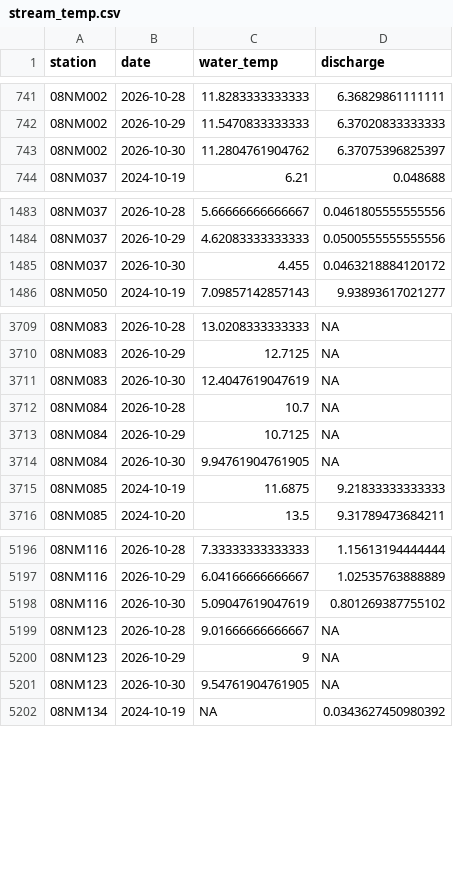
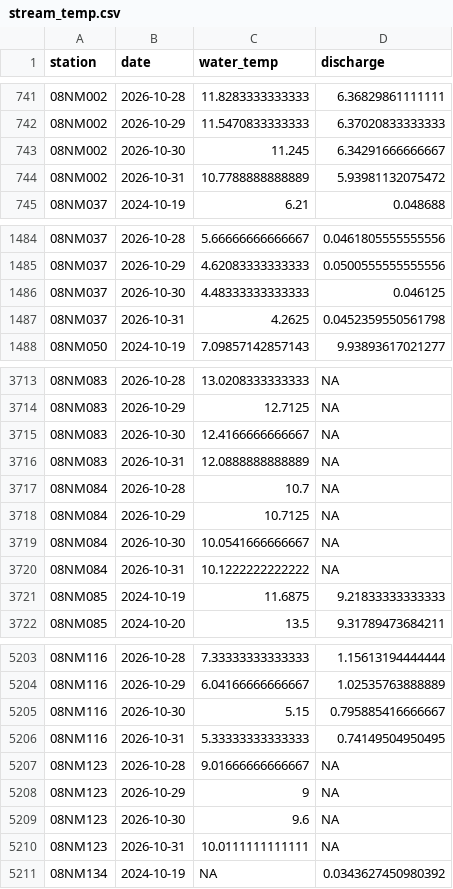
Before and after one commit to TOTA-git/TOTA-Water-Dashboard, a CSV file: data/cache/stream_temp.csv, drawn as a sheet; only a part is shown, gaps mark what is left out; the diff covers the shown part only.

```diff
--- a/data/cache/stream_temp.csv
+++ b/data/cache/stream_temp.csv
@@ -742,3 +742,4 @@ station,date,water_temp,discharge
 08NM002,2026-10-29,11.5470833333333,6.37020833333333
-08NM002,2026-10-30,11.2804761904762,6.37075396825397
+08NM002,2026-10-30,11.245,6.34291666666667
+08NM002,2026-10-31,10.7788888888889,5.93981132075472
 08NM037,2024-10-19,6.21,0.048688
@@ -1484,3 +1485,4 @@ station,date,water_temp,discharge
 08NM037,2026-10-29,4.62083333333333,0.0500555555555556
-08NM037,2026-10-30,4.455,0.0463218884120172
+08NM037,2026-10-30,4.48333333333333,0.046125
+08NM037,2026-10-31,4.2625,0.0452359550561798
 08NM050,2024-10-19,7.09857142857143,9.93893617021277
@@ -3710,6 +3714,8 @@ station,date,water_temp,discharge
 08NM083,2026-10-29,12.7125,NA
-08NM083,2026-10-30,12.4047619047619,NA
+08NM083,2026-10-30,12.4166666666667,NA
+08NM083,2026-10-31,12.0888888888889,NA
 08NM084,2026-10-28,10.7,NA
 08NM084,2026-10-29,10.7125,NA
-08NM084,2026-10-30,9.94761904761905,NA
+08NM084,2026-10-30,10.0541666666667,NA
+08NM084,2026-10-31,10.1222222222222,NA
 08NM085,2024-10-19,11.6875,9.21833333333333
@@ -5197,6 +5204,8 @@ station,date,water_temp,discharge
 08NM116,2026-10-29,6.04166666666667,1.02535763888889
-08NM116,2026-10-30,5.09047619047619,0.801269387755102
+08NM116,2026-10-30,5.15,0.795885416666667
+08NM116,2026-10-31,5.33333333333333,0.74149504950495
 08NM123,2026-10-28,9.01666666666667,NA
 08NM123,2026-10-29,9,NA
-08NM123,2026-10-30,9.54761904761905,NA
+08NM123,2026-10-30,9.6,NA
+08NM123,2026-10-31,10.0111111111111,NA
 08NM134,2024-10-19,NA,0.0343627450980392
```
Also changed, not shown: 22 added rows and 33 edited cells elsewhere in this file, data/cache/groundwater.csv, data/cache/refresh_log.csv, 1 other file.
